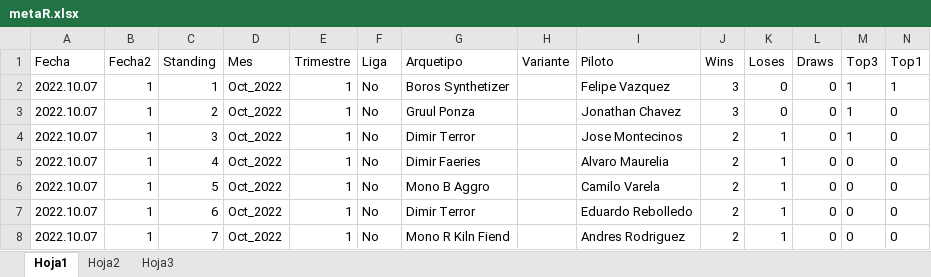
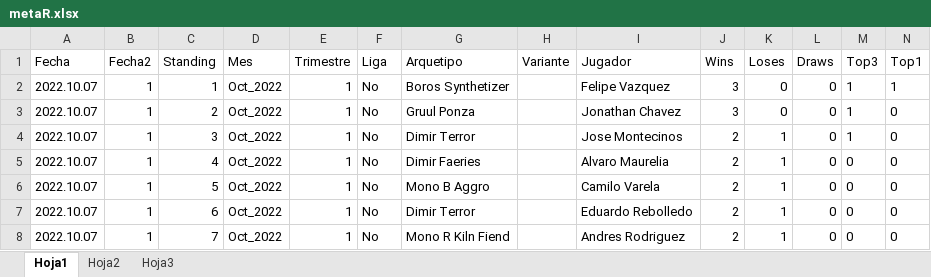
Before and after one commit to Fjilberto/metagame, an Excel workbook: metaR.xlsx, sheet Hoja1, drawn as a sheet; only a part is shown; values as stored, in another font and other column widths than the file's, no borders; the diff names each change by its address in the sheet, - before the commit and + after, or states it on an @@ line.

Commit message:
new script: Liga

```diff
--- a/metaR.xlsx (sheet Hoja1)
+++ b/metaR.xlsx (sheet Hoja1)
-I1: Piloto
+I1: Jugador
```
Also changed, not shown: 1 other file.
